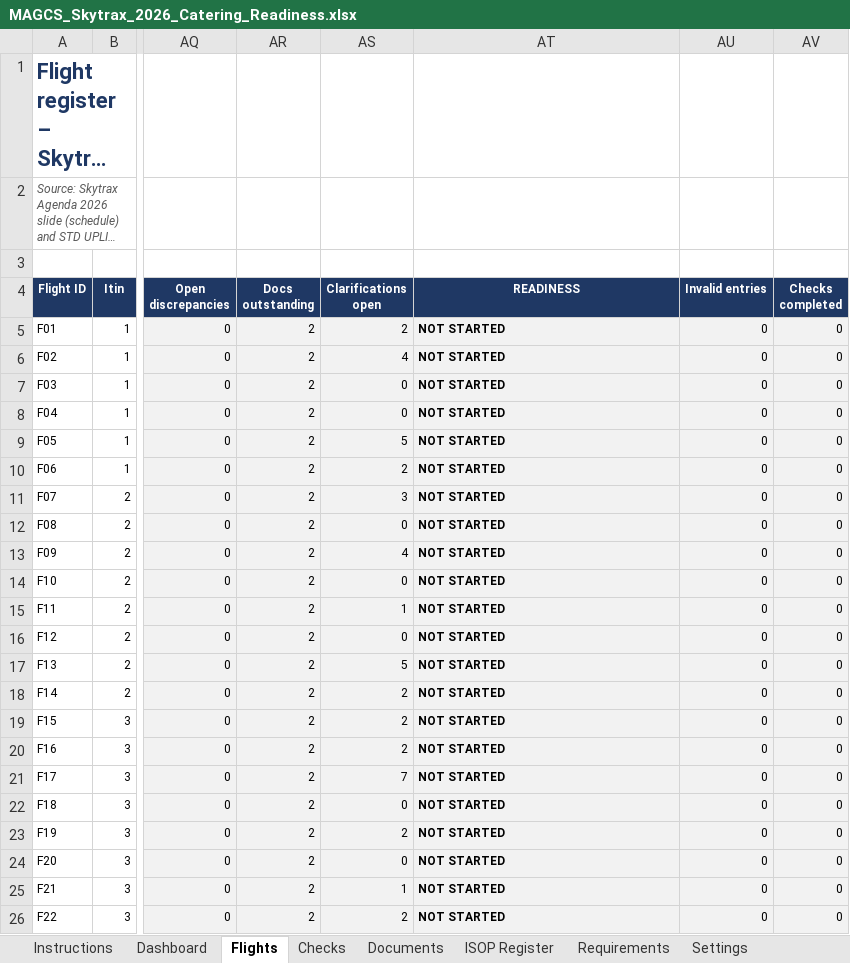
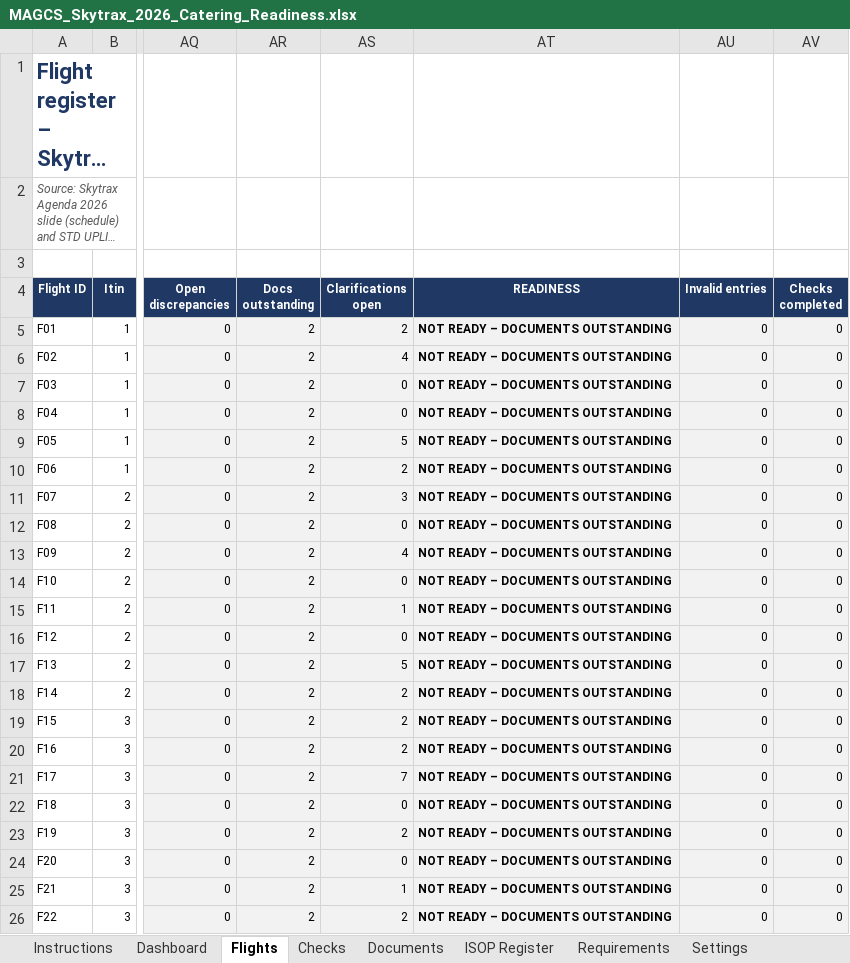
Before and after one commit to fluffyufi/skytrax-checklist, an Excel workbook: output/MAGCS_Skytrax_2026_Catering_Readiness.xlsx, sheet Flights, drawn as a sheet; only a part is shown, gaps mark what is left out; long unchanged cells end in …; values as stored, in another font and other column widths than the file's, no borders; charts and pictures and conditional formats not drawn; the diff names each change by its address in the sheet, - before the commit and + after, or states it on an @@ line.

```diff
--- a/output/MAGCS_Skytrax_2026_Catering_Readiness.xlsx (sheet Flights)
+++ b/output/MAGCS_Skytrax_2026_Catering_Readiness.xlsx (sheet Flights)
-AT5:AT26 (READINESS): NOT STARTED
+AT5:AT26 (READINESS): NOT READY – DOCUMENTS OUTSTANDING
```
Also changed, not shown: sheet Dashboard, sheet P17 MH0073 27OCT, sheet P21 MH1437 30OCT, sheet P11 MH1149 12OCT, sheet P02 MH0727 09OCT, sheet P09 MH0753 11OCT, 20 more sheets, formulas that keep their value, hidden cells, 7 other files.
